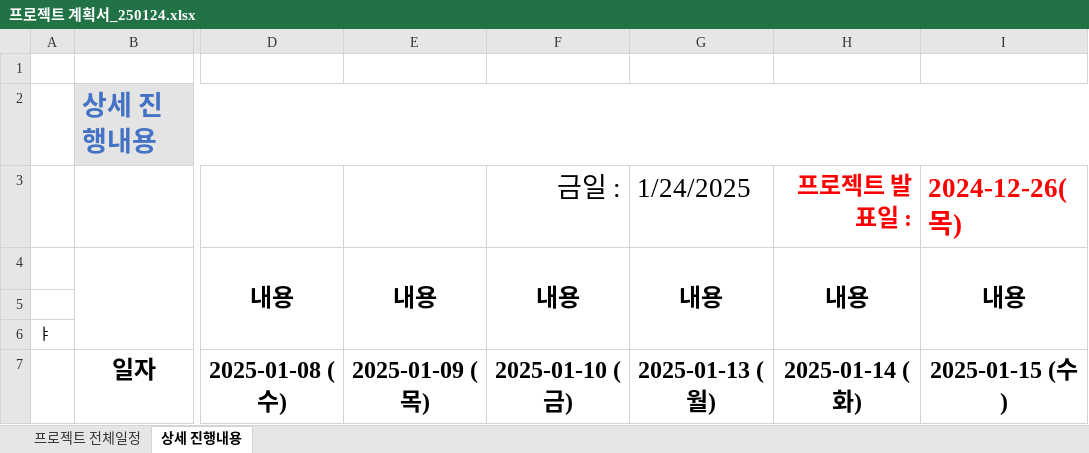
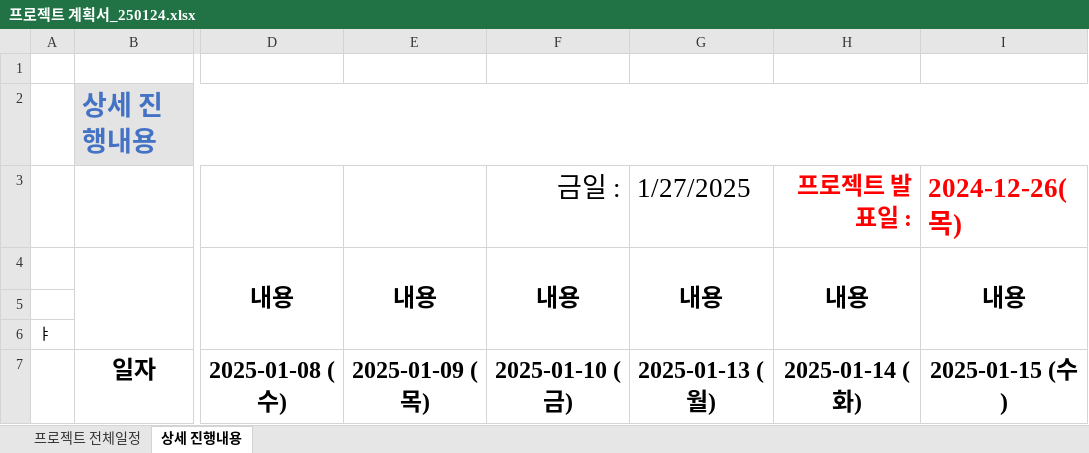
Before and after one commit to Hyeonseok0529/FED-TEAM-COSMOS, an Excel workbook: 00.프로젝트 관리/프로젝트 계획서_250124.xlsx, sheet 상세 진행내용, drawn as a sheet; only a part is shown, gaps mark what is left out; values as stored, in another font and other column widths than the file's, no borders; the diff covers the shown part only; the diff names each change by its address in the sheet, - before the commit and + after, or states it on an @@ line.

```diff
--- a/00.프로젝트 관리/프로젝트 계획서_250124.xlsx (sheet 상세 진행내용)
+++ b/00.프로젝트 관리/프로젝트 계획서_250124.xlsx (sheet 상세 진행내용)
-G3: 1/24/2025
+G3: 1/27/2025
```
Also changed, not shown: 5 edited cells elsewhere in this sheet, sheet 프로젝트 전체일정, 10 other files.
